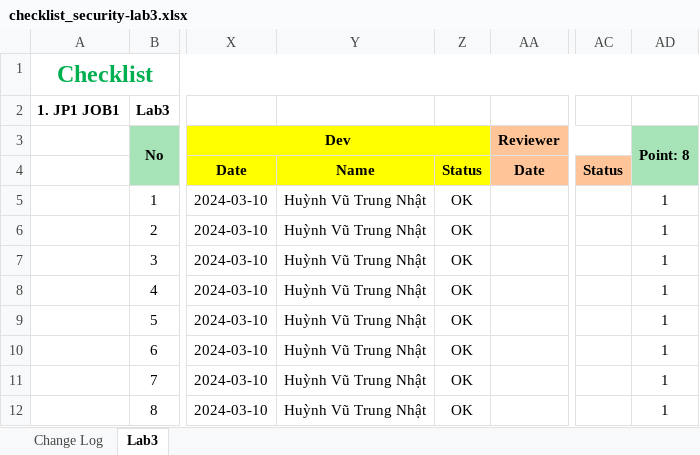
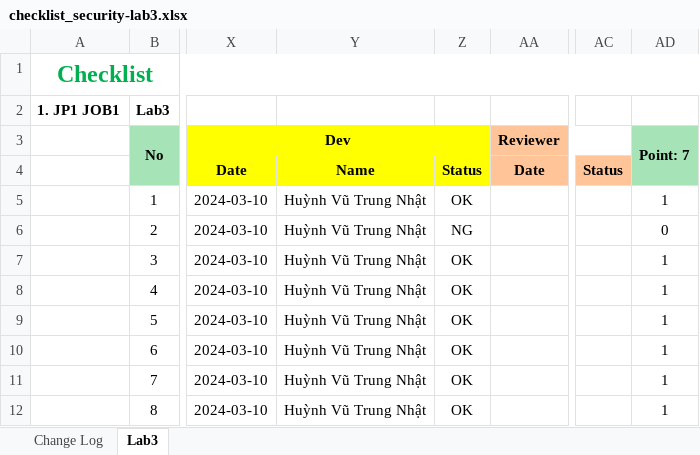
Before and after one commit to TrungNhattt/chuyendephattrienweb1_2024, an Excel workbook: security/security/checklist/checklist_security-lab3.xlsx, sheet Lab3, drawn as a sheet; only a part is shown, gaps mark what is left out; values as stored, in another font and other column widths than the file's, no borders; the diff names each change by its address in the sheet, - before the commit and + after, or states it on an @@ line.

Commit message:
commit

```diff
--- a/security/security/checklist/checklist_security-lab3.xlsx (sheet Lab3)
+++ b/security/security/checklist/checklist_security-lab3.xlsx (sheet Lab3)
-AD3: Point: 8
+AD3: Point: 7
-Z6: OK
+Z6: NG
-AD6 (Point: 7): 1
+AD6 (Point: 7): 0
```
